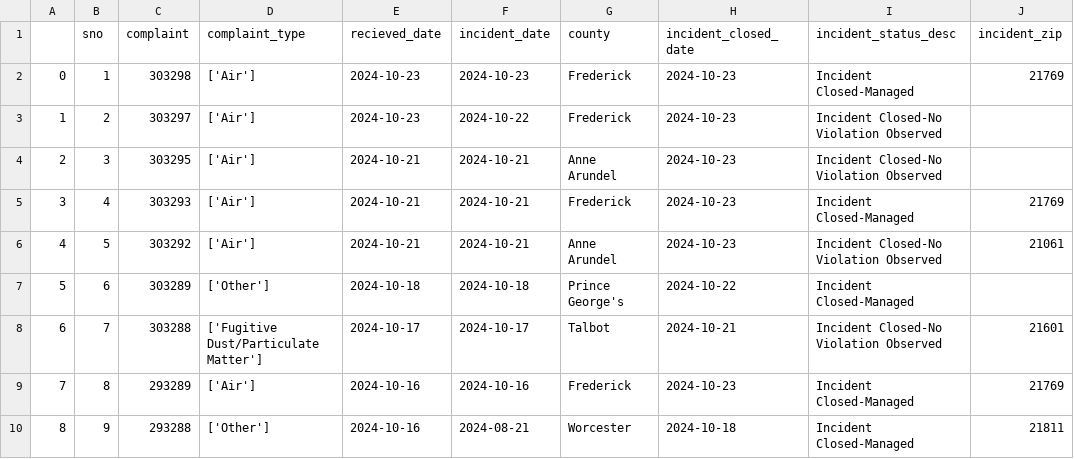
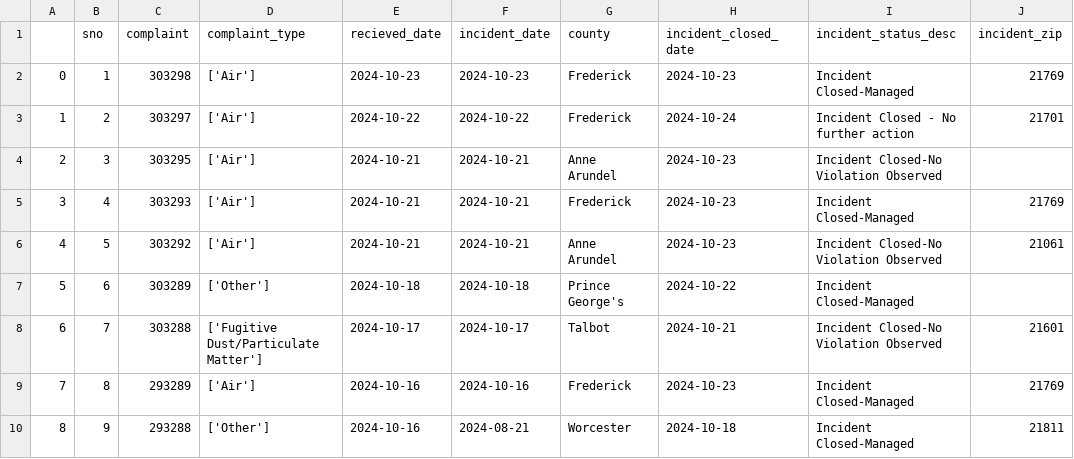
Before and after one commit to LJRollerII/live_nicar_pipeline, a CSV file: exported_data/all_complaints.csv, drawn as a sheet; only a part is shown.

Commit message:
Automated commit from GitHub Actions

```diff
--- a/exported_data/all_complaints.csv
+++ b/exported_data/all_complaints.csv
@@ -2,3 +2,3 @@
 0,1,303298,['Air'],2024-10-23,2024-10-23,Frederick,2024-10-23,Incident Closed-Managed,21769
-1,2,303297,['Air'],2024-10-23,2024-10-22,Frederick,2024-10-23,Incident Closed-No Violation Observed,
+1,2,303297,['Air'],2024-10-22,2024-10-22,Frederick,2024-10-24,Incident Closed - No further action,21701
 2,3,303295,['Air'],2024-10-21,2024-10-21,Anne Arundel,2024-10-23,Incident Closed-No Violation Observed,
```
